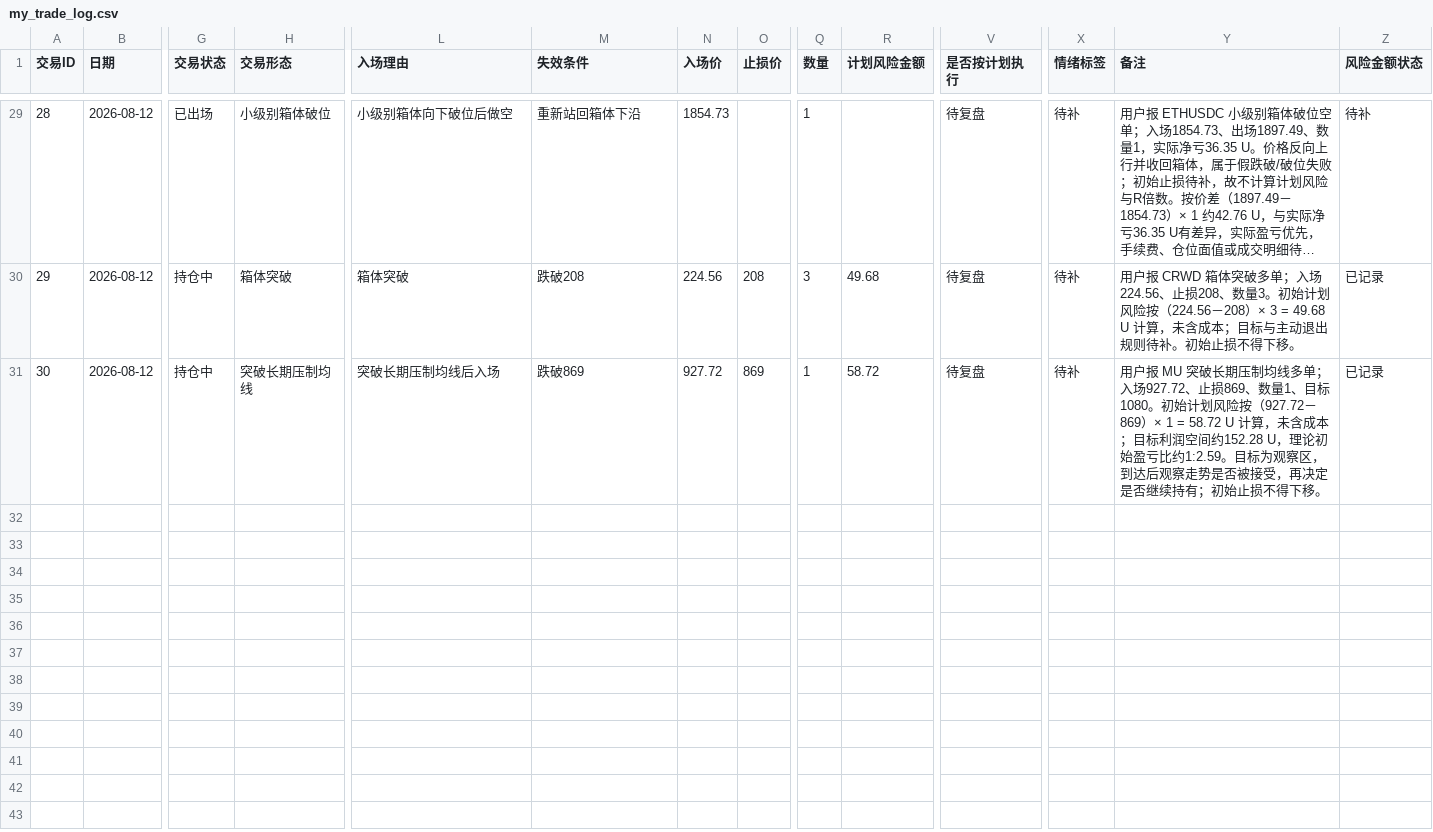
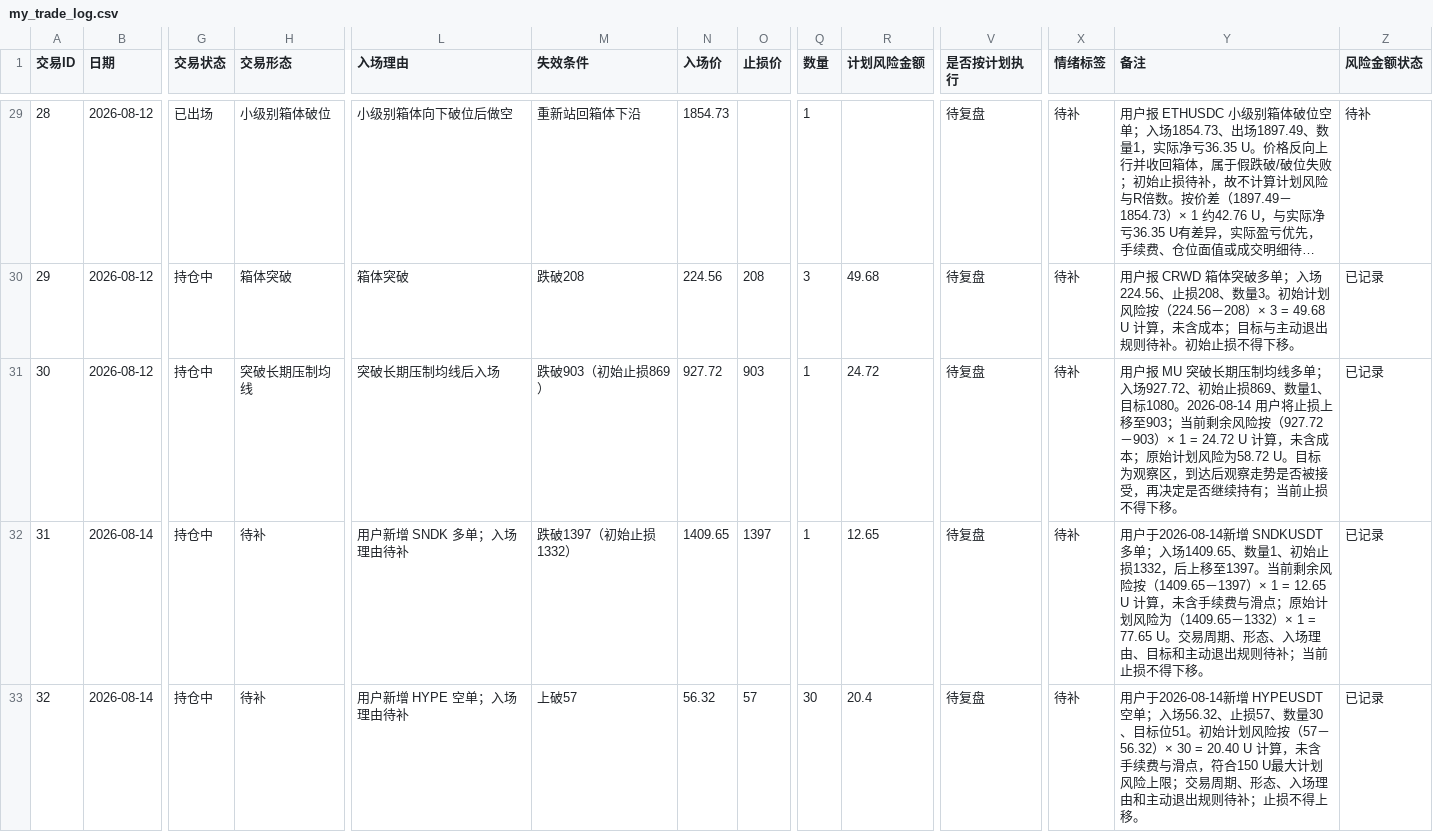
Before and after one commit to ren997/trading_lab, a CSV file: 01_交易日志与复盘/my_trade_log.csv, drawn as a sheet; only a part is shown, gaps mark what is left out; long unchanged cells end in …; rows hold the shown columns only; the diff names each change by its address in the sheet, - before the commit and + after, or states it on an @@ line.

```diff
--- a/01_交易日志与复盘/my_trade_log.csv
+++ b/01_交易日志与复盘/my_trade_log.csv
-M31 (失效条件): 跌破869
+M31 (失效条件): 跌破903（初始止损869）
-O31 (止损价): 869
+O31 (止损价): 903
-R31 (计划风险金额): 58.72
+R31 (计划风险金额): 24.72
-Y31 (备注): …入场927.72、止损869、数量1、目标1080。初始计划风险按（927.72－869）× 1 = 58.72 U 计算，未含成本；目标利润空间约152.28 U，理论初始盈亏比约1:2.59。目标为观察区，到达后观察走势是否被接受，再决定是否继续持有；初始止损不得…
+Y31 (备注): …入场927.72、初始止损869、数量1、目标1080。2026-08-14 用户将止损上移至903；当前剩余风险按（927.72－903）× 1 = 24.72 U 计算，未含成本；原始计划风险为58.72 U。目标为观察区，到达后观察走势是否被接受，再决定是否继续持有；当前止损不得…
+row 32: 31 | 2026-08-14 | 持仓中 | 待补 | 用户新增 SNDK 多单；入场理由待补 | 跌破1397（初始止损1332） | 1409.65 | 1397 | 1 | 12.65 | 待复盘 | 待补 | 用户于2026-08-14新增 SNDKUSDT 多单；入场1409.65、数量1、初始止损1332，后上移至1397。当前剩余风险按（1409.65－1397）× 1 = 12.65 U 计算，未含手续费与滑点；原始计划风险为（1409.65－1332）× 1 = 77.65 U。交易周期、形态、入场理由、目标和主动退出规则待补；当前止损不得下移。 | 已记录
+row 33: 32 | 2026-08-14 | 持仓中 | 待补 | 用户新增 HYPE 空单；入场理由待补 | 上破57 | 56.32 | 57 | 30 | 20.4 | 待复盘 | 待补 | 用户于2026-08-14新增 HYPEUSDT 空单；入场56.32、止损57、数量30、目标位51。初始计划风险按（57－56.32）× 30 = 20.40 U 计算，未含手续费与滑点，符合150 U最大计划风险上限；交易周期、形态、入场理由和主动退出规则待补；止损不得上移。 | 已记录
```
Also changed, not shown: 3 other files.
